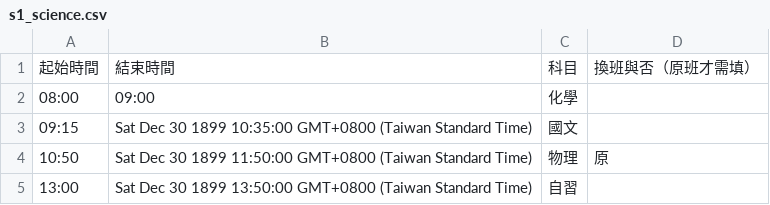
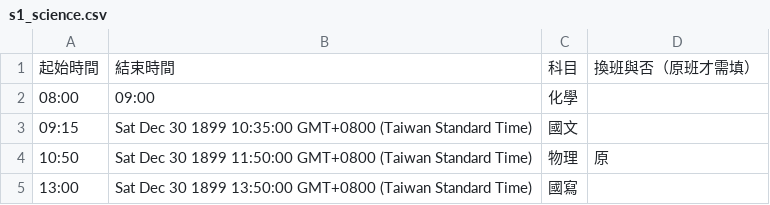
Before and after one commit to sunnyhan0317/examtimer_test, a CSV file: data/s1_science.csv, drawn as a sheet.

Commit message:
auto upload data/s1_science.csv

```diff
--- a/data/s1_science.csv
+++ b/data/s1_science.csv
@@ -4,2 +4,2 @@
 10:50,Sat Dec 30 1899 11:50:00 GMT+0800 (Taiwan Standard Time),物理,原
-13:00,Sat Dec 30 1899 13:50:00 GMT+0800 (Taiwan Standard Time),自習,
+13:00,Sat Dec 30 1899 13:50:00 GMT+0800 (Taiwan Standard Time),國寫,
```
